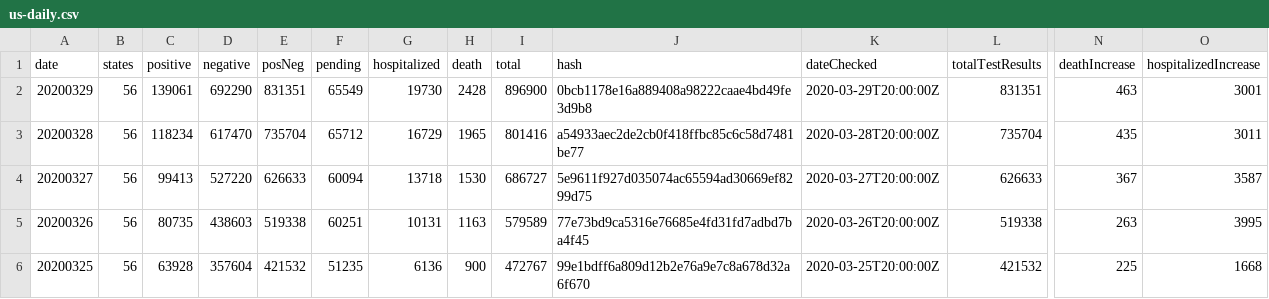
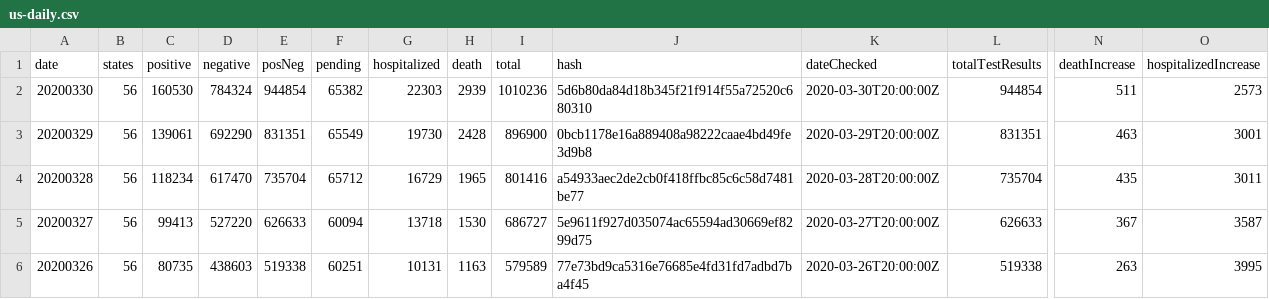
Before and after one commit to h8rry/COVID-19, a CSV file: us-daily.csv, drawn as a sheet; only a part is shown, gaps mark what is left out; the shorter side is filled out with more unchanged rows; rows hold the shown columns only; the diff names each change by its address in the sheet, - before the commit and + after, or states it on an @@ line.

```diff
--- a/us-daily.csv
+++ b/us-daily.csv
+row 2: 20200330 | 56 | 160530 | 784324 | 944854 | 65382 | 22303 | 2939 | 1010236 | 5d6b80da84d18b345f21f914f55a72520c680310 | 2020-03-30T20:00:00Z | 944854 | 511 | 2573
```
Also changed, not shown: 8 other files.
